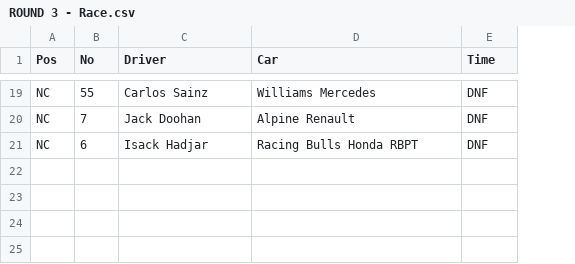
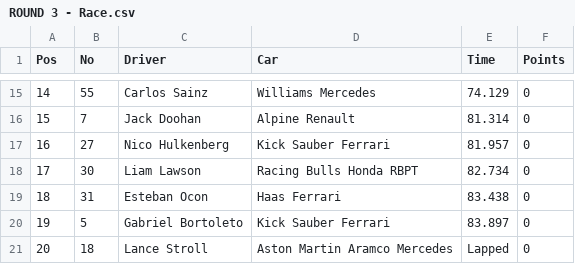
Before and after one commit to AleRondon/F1-Stats, a CSV file: data/results/ROUND 3 - Race.csv, drawn as a sheet; only a part is shown, gaps mark what is left out; removed rows and columns are numbered as before the commit, all else as after; the diff covers the shown part only; the diff names each change by its address in the sheet, - before the commit and + after, or states it on an @@ line.

Commit message:
Updating Results and Points Attributions

```diff
--- a/data/results/ROUND 3 - Race.csv
+++ b/data/results/ROUND 3 - Race.csv
+column F (Points), rows 15-16: 0 | 0
-A15 (Pos): NC
+A15 (Pos): 14
-E15 (Time): DNF
+E15 (Time): 74.129
-A16 (Pos): NC
+A16 (Pos): 15
-E16 (Time): DNF
+E16 (Time): 81.314
-row 21: NC | 6 | Isack Hadjar | Racing Bulls Honda RBPT | DNF
+row 17: 16 | 27 | Nico Hulkenberg | Kick Sauber Ferrari | 81.957 | 0
+row 18: 17 | 30 | Liam Lawson | Racing Bulls Honda RBPT | 82.734 | 0
+row 19: 18 | 31 | Esteban Ocon | Haas Ferrari | 83.438 | 0
+row 20: 19 | 5 | Gabriel Bortoleto | Kick Sauber Ferrari | 83.897 | 0
+row 21: 20 | 18 | Lance Stroll | Aston Martin Aramco Mercedes | Lapped | 0
```
Also changed, not shown: 7 added rows, 11 removed rows and 12 edited cells elsewhere in this file, data/results/ROUND 1 - Q1.csv, data/results/ROUND 2 - Q1.csv, 25 other files.
